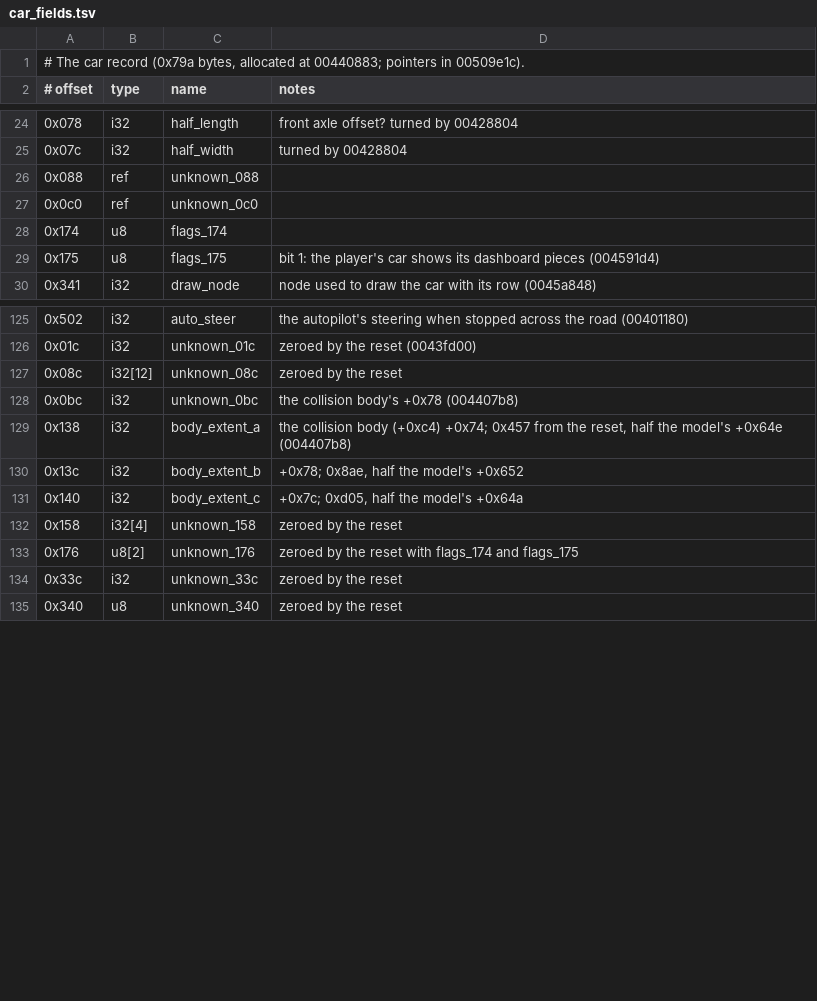
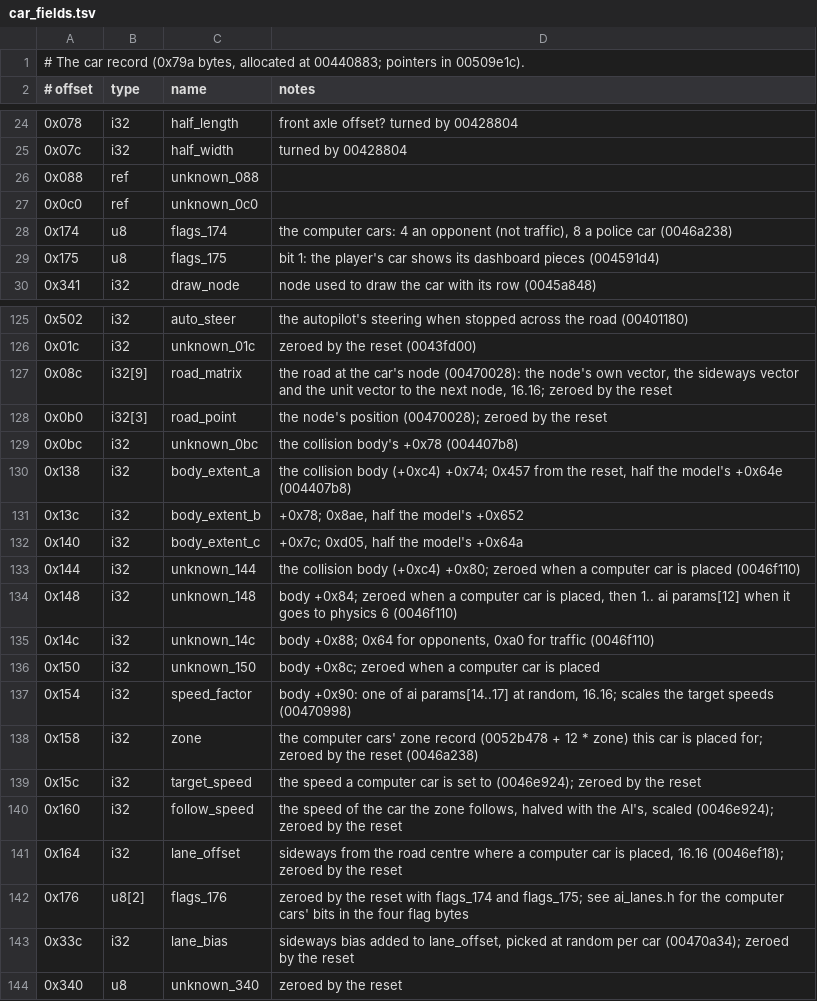
Before and after one commit to BytesNRust/spirited-drive, a TSV file: docs/car_fields.tsv, drawn as a sheet; only a part is shown, gaps mark what is left out.

Commit message:
wip: field names and state for the computer cars' lanes
Co-Authored-By: Txomin Jiménez <txomin.jimenez@proton.me>

```diff
--- a/docs/car_fields.tsv
+++ b/docs/car_fields.tsv
@@ -27,3 +27,3 @@
 0x0c0	ref	unknown_0c0
-0x174	u8	flags_174
+0x174	u8	flags_174	the computer cars: 4 an opponent (not traffic), 8 a police car (0046a238)
 0x175	u8	flags_175	bit 1: the player's car shows its dashboard pieces (004591d4)
@@ -126,3 +126,4 @@
 0x01c	i32	unknown_01c	zeroed by the reset (0043fd00)
-0x08c	i32[12]	unknown_08c	zeroed by the reset
+0x08c	i32[9]	road_matrix	the road at the car's node (00470028): the node's own vector, the sideways vector and the unit vector to the next node, 16.16; zeroed by the reset
+0x0b0	i32[3]	road_point	the node's position (00470028); zeroed by the reset
 0x0bc	i32	unknown_0bc	the collision body's +0x78 (004407b8)
@@ -131,5 +132,13 @@
 0x140	i32	body_extent_c	+0x7c; 0xd05, half the model's +0x64a
-0x158	i32[4]	unknown_158	zeroed by the reset
-0x176	u8[2]	unknown_176	zeroed by the reset with flags_174 and flags_175
-0x33c	i32	unknown_33c	zeroed by the reset
+0x144	i32	unknown_144	the collision body (+0xc4) +0x80; zeroed when a computer car is placed (0046f110)
+0x148	i32	unknown_148	body +0x84; zeroed when a computer car is placed, then 1.. ai params[12] when it goes to physics 6 (0046f110)
+0x14c	i32	unknown_14c	body +0x88; 0x64 for opponents, 0xa0 for traffic (0046f110)
+0x150	i32	unknown_150	body +0x8c; zeroed when a computer car is placed
+0x154	i32	speed_factor	body +0x90: one of ai params[14..17] at random, 16.16; scales the target speeds (00470998)
+0x158	i32	zone	the computer cars' zone record (0052b478 + 12 * zone) this car is placed for; zeroed by the reset (0046a238)
+0x15c	i32	target_speed	the speed a computer car is set to (0046e924); zeroed by the reset
+0x160	i32	follow_speed	the speed of the car the zone follows, halved with the AI's, scaled (0046e924); zeroed by the reset
+0x164	i32	lane_offset	sideways from the road centre where a computer car is placed, 16.16 (0046ef18); zeroed by the reset
+0x176	u8[2]	flags_176	zeroed by the reset with flags_174 and flags_175; see ai_lanes.h for the computer cars' bits in the four flag bytes
+0x33c	i32	lane_bias	sideways bias added to lane_offset, picked at random per car (00470a34); zeroed by the reset
 0x340	u8	unknown_340	zeroed by the reset
```
Also changed, not shown: docs/ai_fields.tsv, 5 other files.
